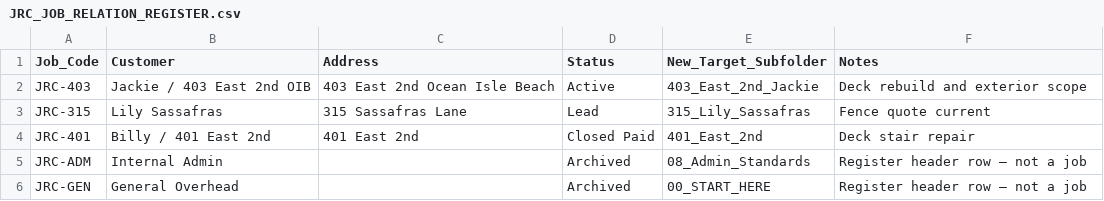
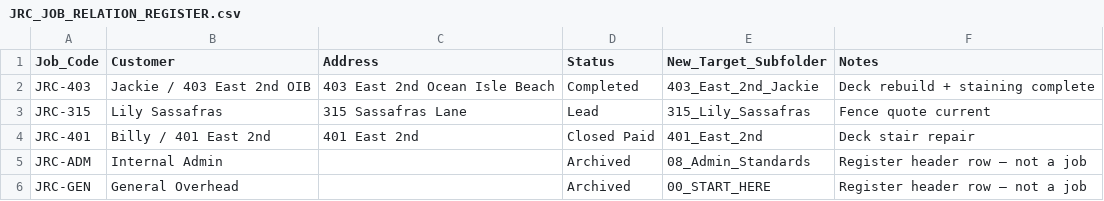
Before and after one commit to s4aterkillsx29/J-and-R-construction-management, a CSV file: scripts/templates/dropbox_workspace/08_Admin_Standards/JRC_JOB_RELATION_REGISTER.csv, drawn as a sheet.

```diff
--- a/scripts/templates/dropbox_workspace/08_Admin_Standards/JRC_JOB_RELATION_REGISTER.csv
+++ b/scripts/templates/dropbox_workspace/08_Admin_Standards/JRC_JOB_RELATION_REGISTER.csv
@@ -1,3 +1,3 @@
 Job_Code,Customer,Address,Status,New_Target_Subfolder,Notes
-JRC-403,Jackie / 403 East 2nd OIB,403 East 2nd Ocean Isle Beach,Active,403_East_2nd_Jackie,Deck rebuild and exterior scope
+JRC-403,Jackie / 403 East 2nd OIB,403 East 2nd Ocean Isle Beach,Completed,403_East_2nd_Jackie,Deck rebuild + staining complete
 JRC-315,Lily Sassafras,315 Sassafras Lane,Lead,315_Lily_Sassafras,Fence quote current
```
Also changed, not shown: 6 other files.
